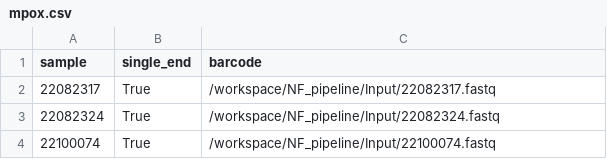
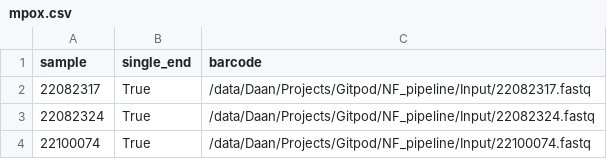
Before and after one commit to DaanJansen94/nextflow-metatropics-demo, a CSV file: Input/mpox.csv, drawn as a sheet.

```diff
--- a/Input/mpox.csv
+++ b/Input/mpox.csv
@@ -1,4 +1,4 @@
 sample,single_end,barcode
-22082317,True,/workspace/NF_pipeline/Input/22082317.fastq
-22082324,True,/workspace/NF_pipeline/Input/22082324.fastq
-22100074,True,/workspace/NF_pipeline/Input/22100074.fastq
+22082317,True,/data/Daan/Projects/Gitpod/NF_pipeline/Input/22082317.fastq
+22082324,True,/data/Daan/Projects/Gitpod/NF_pipeline/Input/22082324.fastq
+22100074,True,/data/Daan/Projects/Gitpod/NF_pipeline/Input/22100074.fastq
```
Also changed, not shown: 19 other files.
